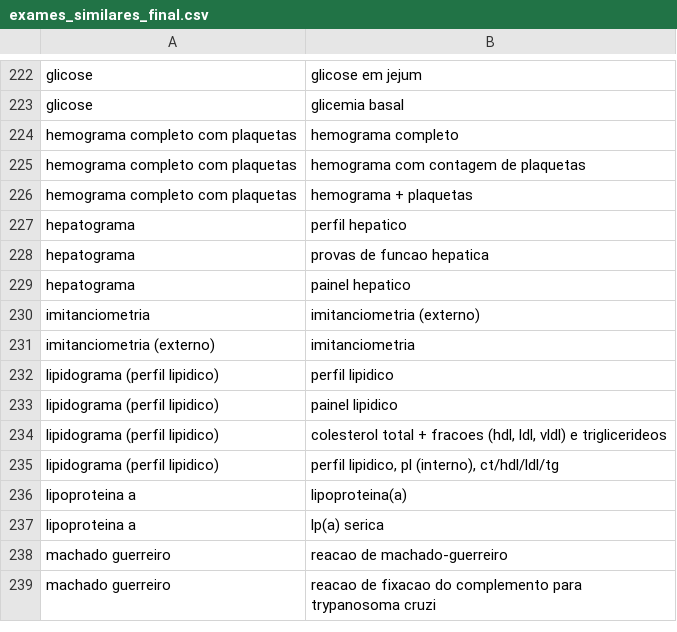
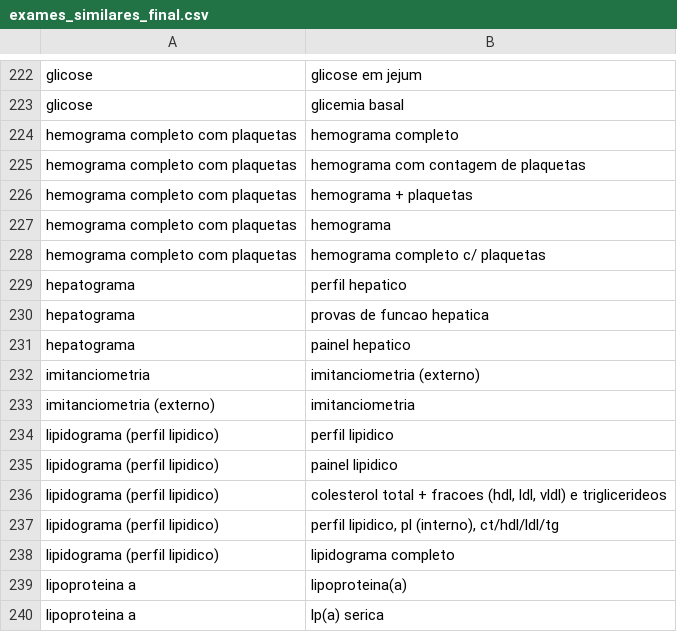
Before and after one commit to QualidadeGestaoBRMED/prontuai, a CSV file: back-end/exames_similares_final.csv, drawn as a sheet; only a part is shown, gaps mark what is left out; the shorter side is filled out with more unchanged rows.

```diff
--- a/back-end/exames_similares_final.csv
+++ b/back-end/exames_similares_final.csv
@@ -226,2 +226,4 @@ hemograma completo com plaquetas,hemograma com contagem de plaquetas
 hemograma completo com plaquetas,hemograma + plaquetas
+hemograma completo com plaquetas,hemograma
+hemograma completo com plaquetas,hemograma completo c/ plaquetas
 hepatograma,perfil hepatico
@@ -235,2 +237,3 @@ lipidograma (perfil lipidico),"colesterol total + fracoes (hdl, ldl, vldl) e tri
 lipidograma (perfil lipidico),"perfil lipidico, pl (interno), ct/hdl/ldl/tg"
+lipidograma (perfil lipidico),lipidograma completo
 lipoproteina a,lipoproteina(a)
```
Also changed, not shown: 31 other files.
